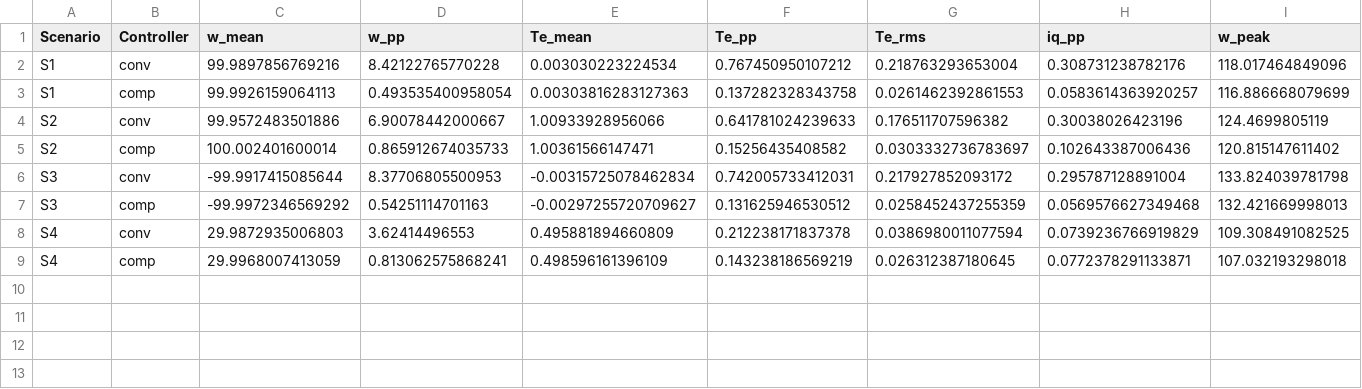
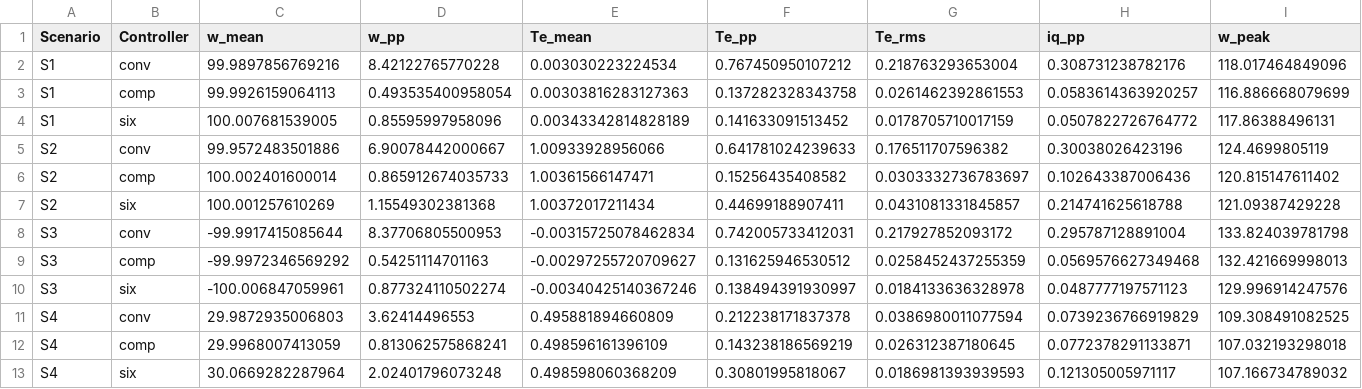
Before and after one commit to whoisLePhuc/master_thesis_bldc_control, a CSV file: 04_Results/Tables/metrics_all.csv, drawn as a sheet; only a part is shown; rows hold the shown columns only; the diff names each change by its address in the sheet, - before the commit and + after, or states it on an @@ line.

```diff
--- a/04_Results/Tables/metrics_all.csv
+++ b/04_Results/Tables/metrics_all.csv
+row 4: S1 | six | 100.007681539005 | 0.85595997958096 | 0.00343342814828189 | 0.141633091513452 | 0.0178705710017159 | 0.0507822726764772 | 117.86388496131
+row 7: S2 | six | 100.001257610269 | 1.15549302381368 | 1.00372017211434 | 0.44699188907411 | 0.0431081331845857 | 0.214741625618788 | 121.09387429228
+row 10: S3 | six | -100.006847059961 | 0.877324110502274 | -0.00340425140367246 | 0.138494391930997 | 0.0184133636328978 | 0.0487777197571123 | 129.996914247576
+row 13: S4 | six | 30.0669282287964 | 2.02401796073248 | 0.498598060368209 | 0.30801995818067 | 0.0186981393939593 | 0.121305005971117 | 107.166734789032
```
Also changed, not shown: 04_Results/Tables/kpi_comparison.csv, 13 other files.
